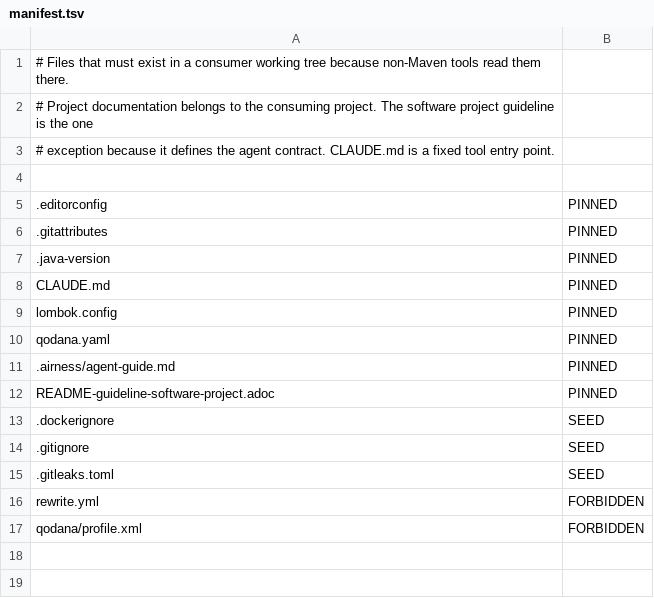
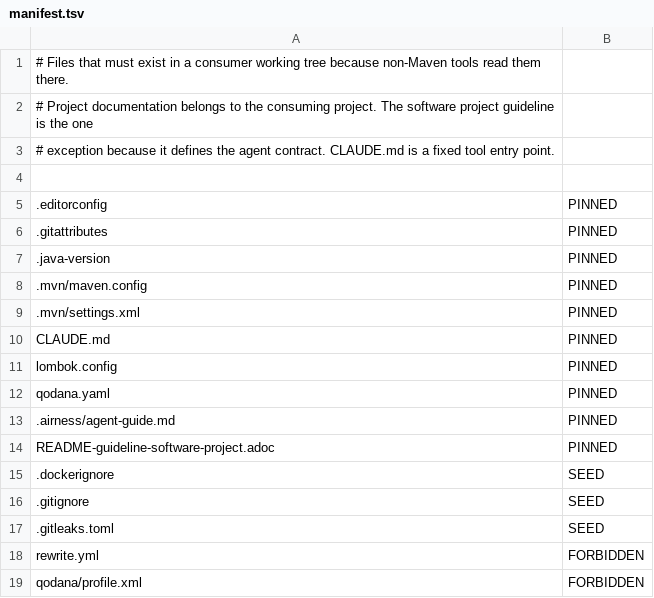
Before and after one commit to ciechanowiec/airness, a TSV file: airness-assets/src/main/resources/airness/manifest.tsv, drawn as a sheet.

Commit message:
fix(maven): enforce shared repository routing
Dependency POMs introduced retired repositories into dependency and SBOM
resolution. Supply managed Maven startup settings and reject overrides at
preflight, including skipped-test builds. Keep deployment credentials in
user settings and verify blocked traffic with a real local repository.

Update the CycloneDX core library to recognize schema annotation keywords
while retaining the CycloneDX 1.6 inventory contract.

```diff
--- a/airness-assets/src/main/resources/airness/manifest.tsv
+++ b/airness-assets/src/main/resources/airness/manifest.tsv
@@ -7,2 +7,4 @@
 .java-version	PINNED
+.mvn/maven.config	PINNED
+.mvn/settings.xml	PINNED
 CLAUDE.md	PINNED
```
Also changed, not shown: 18 other files.
